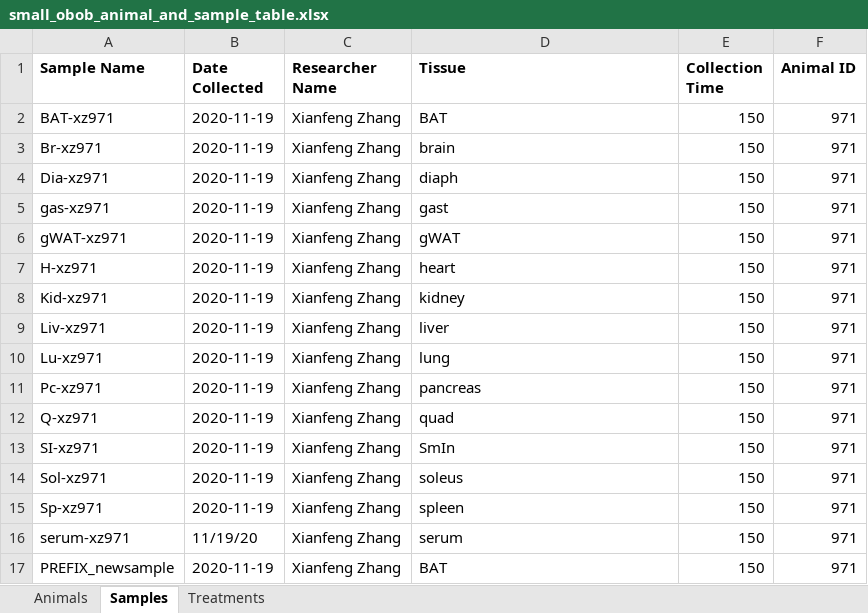
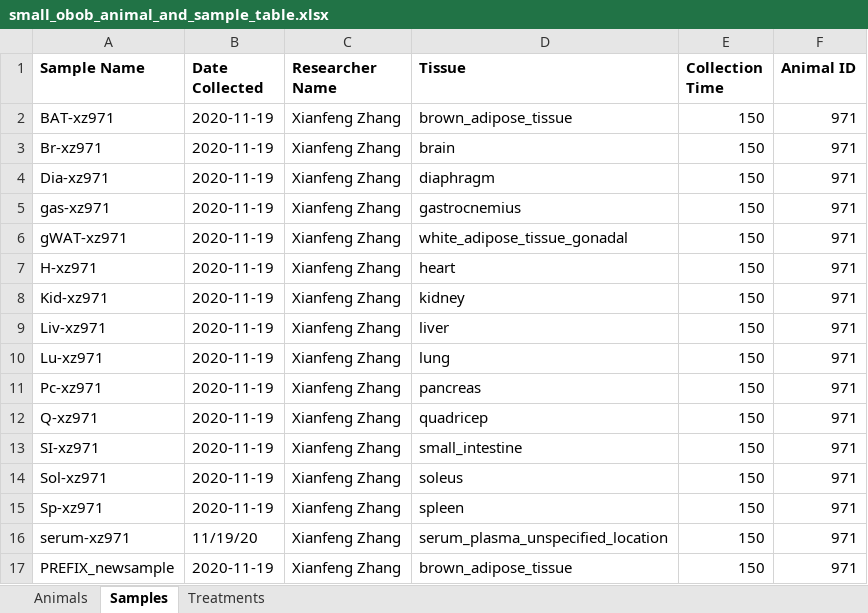
Before and after one commit to Princeton-LSI-ResearchComputing/tracebase, an Excel workbook: DataRepo/example_data/small_dataset/small_obob_animal_and_sample_table.xlsx, sheet Samples, drawn as a sheet; values as stored, in another font and other column widths than the file's, no borders; the diff names each change by its address in the sheet, - before the commit and + after, or states it on an @@ line.

Commit message:
Updated tissue names

```diff
--- a/DataRepo/example_data/small_dataset/small_obob_animal_and_sample_table.xlsx (sheet Samples)
+++ b/DataRepo/example_data/small_dataset/small_obob_animal_and_sample_table.xlsx (sheet Samples)
-D2 (Tissue): BAT
+D2 (Tissue): brown_adipose_tissue
-D4 (Tissue): diaph
+D4 (Tissue): diaphragm
-D5 (Tissue): gast
+D5 (Tissue): gastrocnemius
-D6 (Tissue): gWAT
+D6 (Tissue): white_adipose_tissue_gonadal
-D12 (Tissue): quad
+D12 (Tissue): quadricep
-D13 (Tissue): SmIn
+D13 (Tissue): small_intestine
-D16 (Tissue): serum
+D16 (Tissue): serum_plasma_unspecified_location
-D17 (Tissue): BAT
+D17 (Tissue): brown_adipose_tissue
```
Also changed, not shown: DataRepo/example_data/data_submission_animal_sample_table.xlsx, 9 other files.
